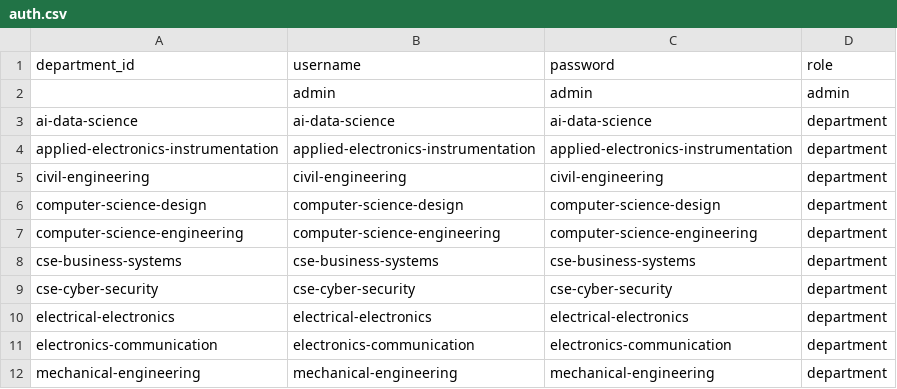
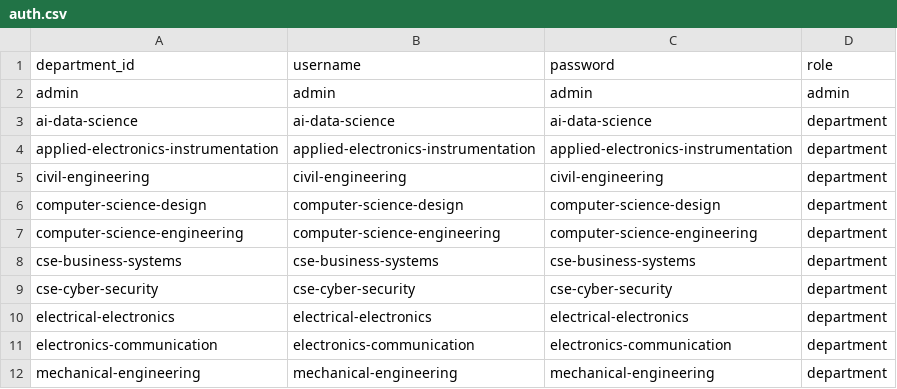
Before and after one commit to nosij-playz/Tantra_backend, a CSV file: auth.csv, drawn as a sheet.

```diff
--- a/auth.csv
+++ b/auth.csv
@@ -1,3 +1,3 @@
 department_id,username,password,role
-,admin,admin,admin
+admin,admin,admin,admin
 ai-data-science,ai-data-science,ai-data-science,department
```
Also changed, not shown: 14 other files.
